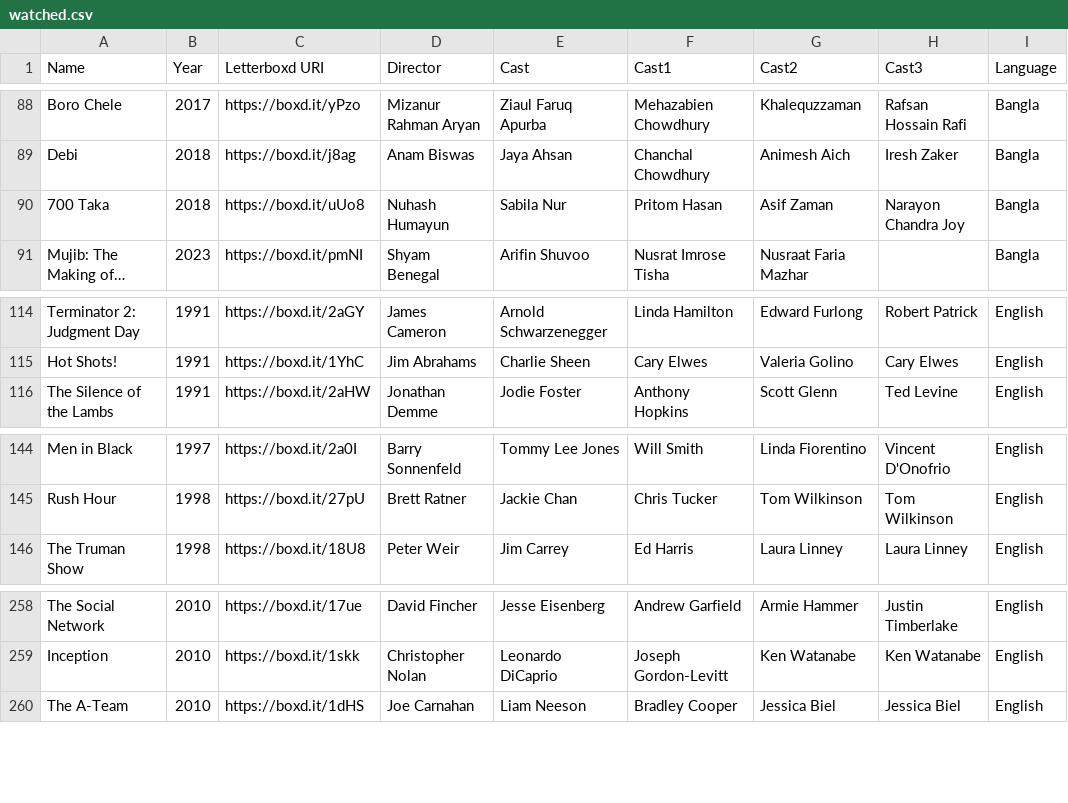
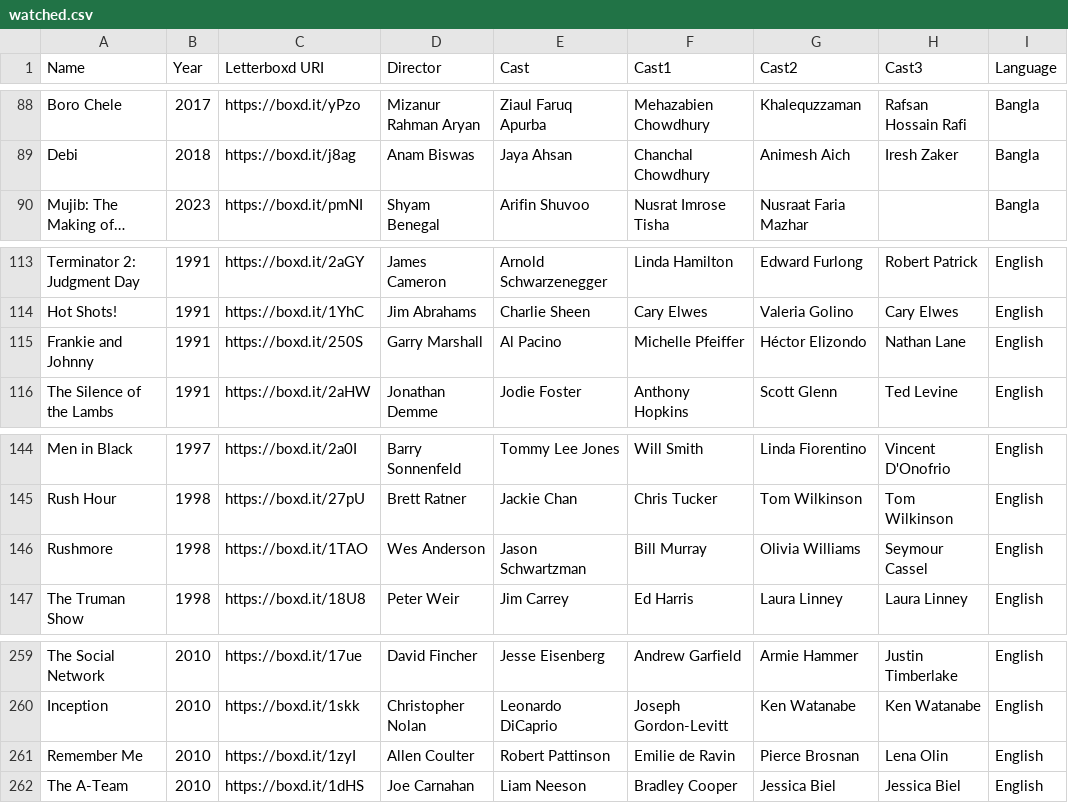
Before and after one commit to ASAND5/f-m-vis, a CSV file: watched.csv, drawn as a sheet; only a part is shown, gaps mark what is left out; long unchanged cells end in …; removed rows and columns are numbered as before the commit, all else as after; the diff names each change by its address in the sheet, - before the commit and + after, or states it on an @@ line.

Commit message:
Update watched.csv

```diff
--- a/watched.csv
+++ b/watched.csv
-row 90: 700 Taka | 2018 | https://boxd.it/uUo8 | Nuhash Humayun | Sabila Nur | Pritom Hasan | Asif Zaman | Narayon Chandra Joy | Bangla
+row 115: Frankie and Johnny | 1991 | https://boxd.it/250S | Garry Marshall | Al Pacino | Michelle Pfeiffer | Héctor Elizondo | Nathan Lane | English
+row 146: Rushmore | 1998 | https://boxd.it/1TAO | Wes Anderson | Jason Schwartzman | Bill Murray | Olivia Williams | Seymour Cassel | English
+row 261: Remember Me | 2010 | https://boxd.it/1zyI | Allen Coulter | Robert Pattinson | Emilie de Ravin | Pierce Brosnan | Lena Olin | English
```
